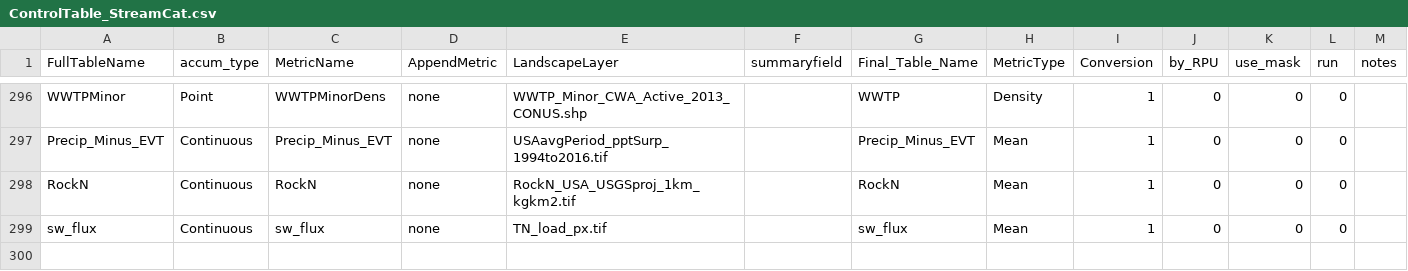
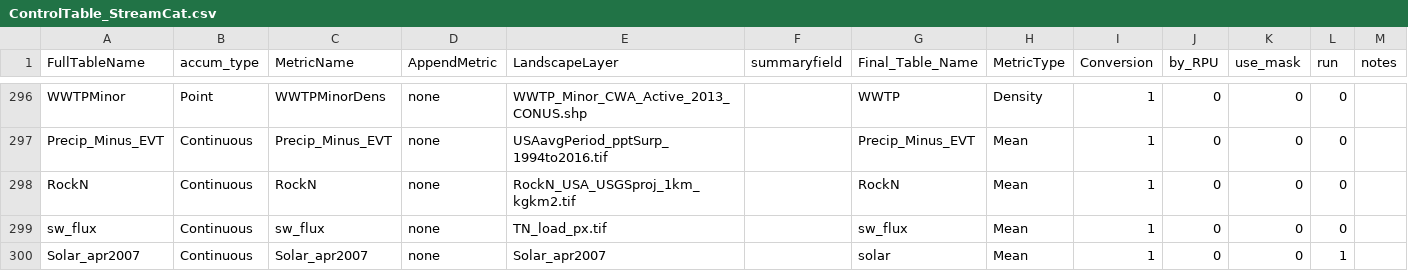
Before and after one commit to USEPA/StreamCat, a CSV file: ControlTable_StreamCat.csv, drawn as a sheet; only a part is shown, gaps mark what is left out; the diff names each change by its address in the sheet, - before the commit and + after, or states it on an @@ line.

Commit message:
minor commit of new variable and using token

```diff
--- a/ControlTable_StreamCat.csv
+++ b/ControlTable_StreamCat.csv
+row 300: Solar_apr2007 | Continuous | Solar_apr2007 | none | Solar_apr2007 |  | solar | Mean | 1 | 0 | 0 | 1
```
